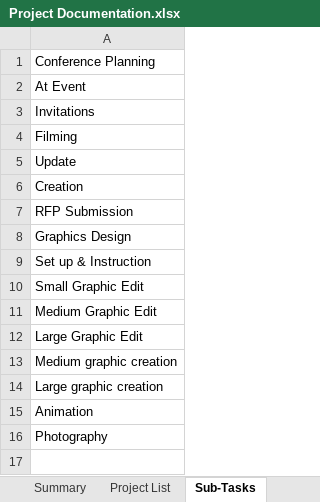
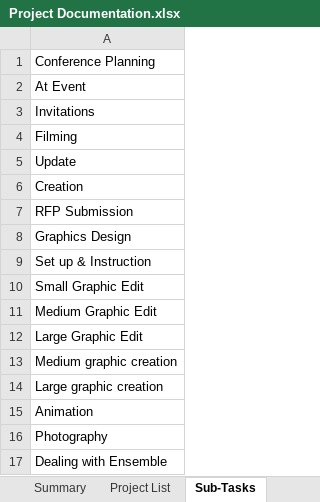
Before and after one commit to jfine22/Spreadsheet, an Excel workbook: Project Documentation.xlsx, sheet Sub-Tasks, drawn as a sheet; values as stored, in another font and other column widths than the file's, no borders; the diff names each change by its address in the sheet, - before the commit and + after, or states it on an @@ line.

Commit message:
12/5/14 hours update
Ensemble is awful.

```diff
--- a/Project Documentation.xlsx (sheet Sub-Tasks)
+++ b/Project Documentation.xlsx (sheet Sub-Tasks)
+row 17: Dealing with Ensemble
```
Also changed, not shown: sheet Work Database, sheet Project List.
